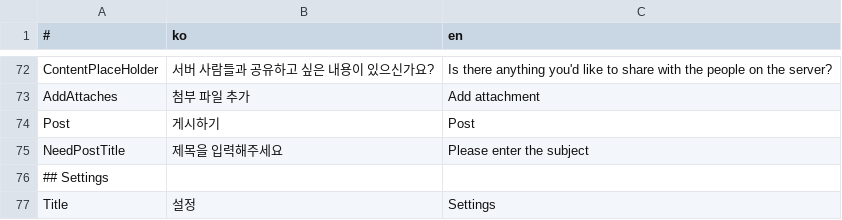
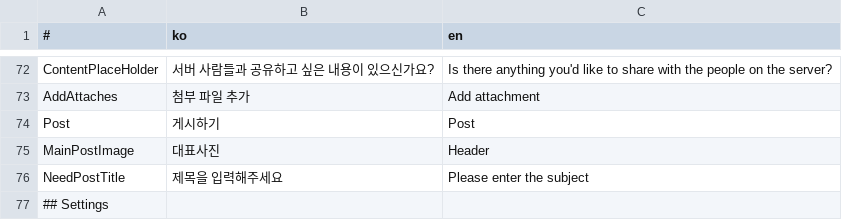
Before and after one commit to is2you2/pjcone, a CSV file: src/assets/data/translate.csv, drawn as a sheet; only a part is shown, gaps mark what is left out; the shorter side is filled out with more unchanged rows; the diff names each change by its address in the sheet, - before the commit and + after, or states it on an @@ line.

```diff
--- a/src/assets/data/translate.csv
+++ b/src/assets/data/translate.csv
+row 75: MainPostImage | 대표사진 | Header
```
Also changed, not shown: 3 other files.
